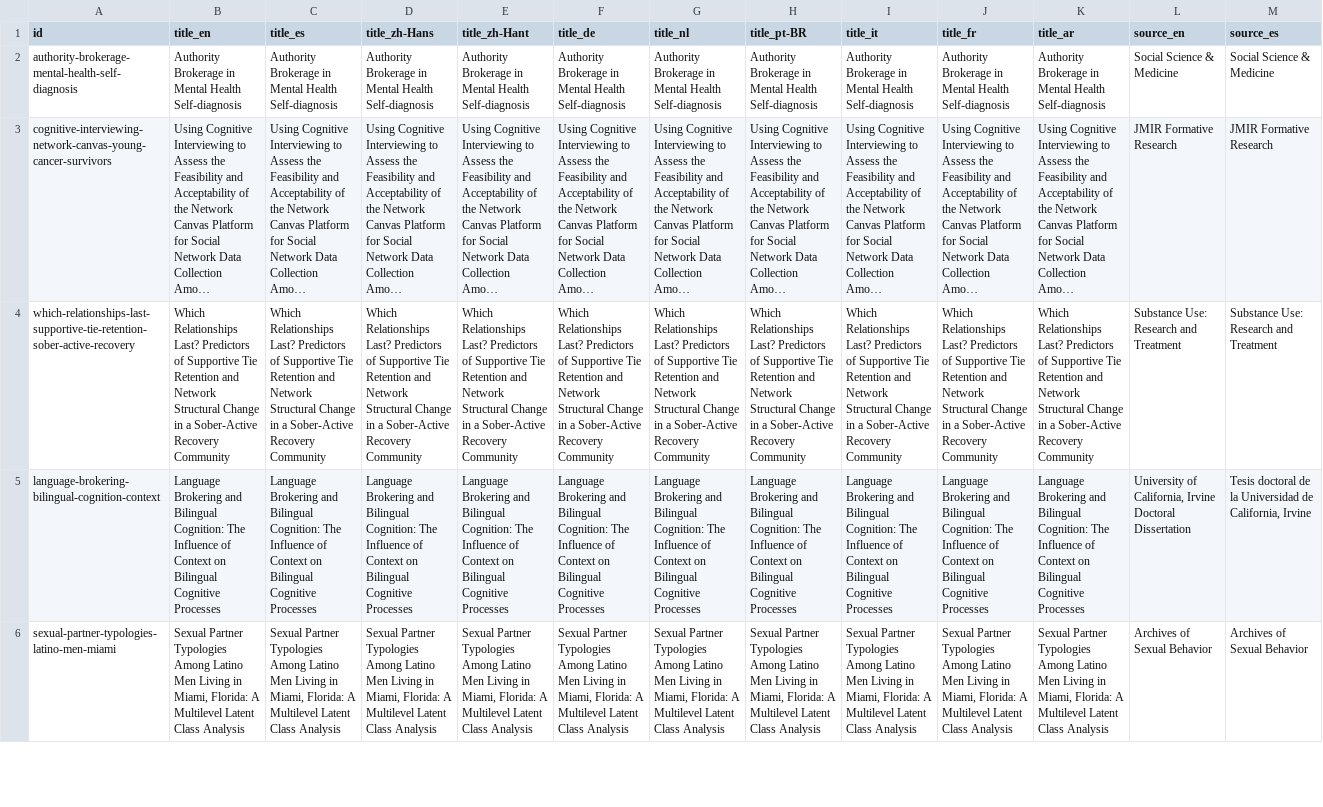
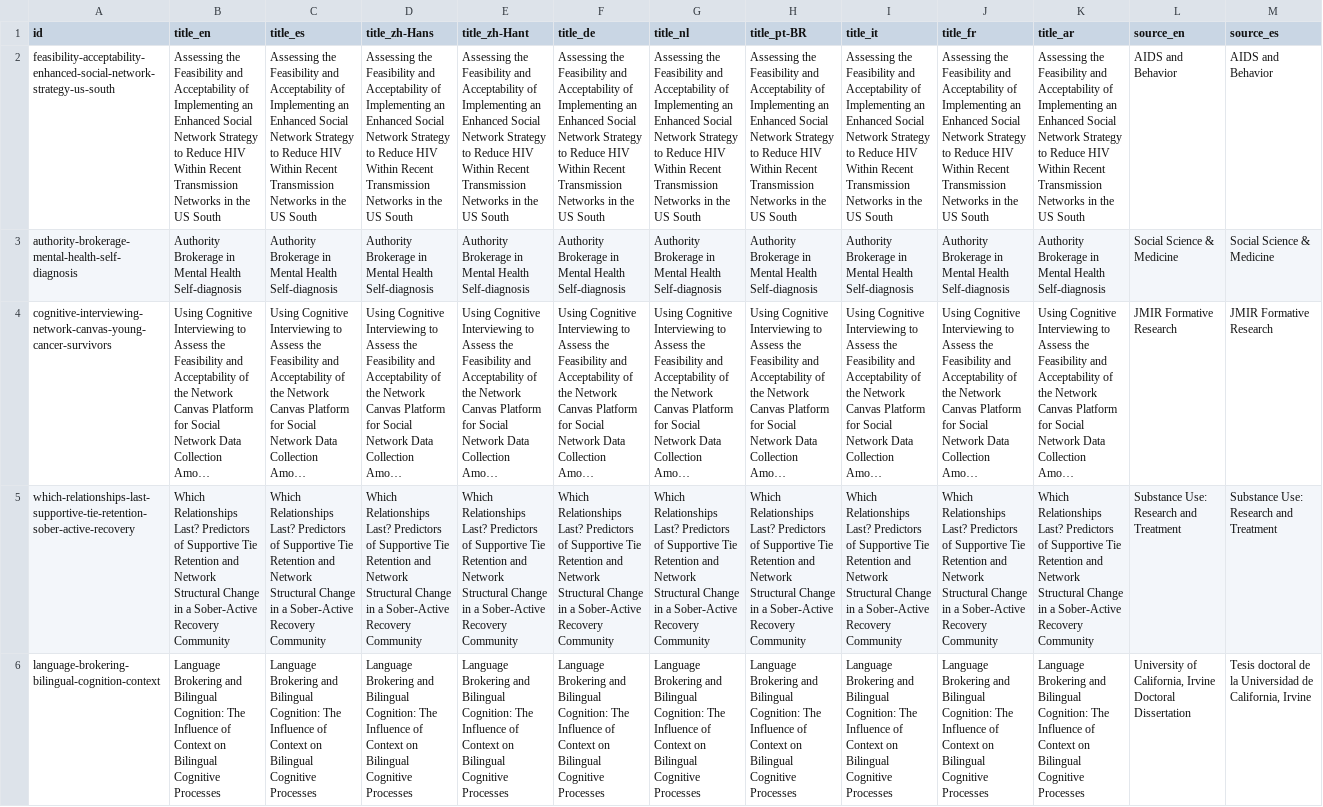
Before and after one commit to complexdatacollective/network-canvas-monorepo, a CSV file: apps/networkcanvas.com/content/publications.csv, drawn as a sheet; only a part is shown; the shorter side is filled out with more unchanged rows; long unchanged cells end in …; rows hold the shown columns only; the diff names each change by its address in the sheet, - before the commit and + after, or states it on an @@ line.

```diff
--- a/apps/networkcanvas.com/content/publications.csv
+++ b/apps/networkcanvas.com/content/publications.csv
+row 2: feasibility-acceptability-enhanced-social-network-strategy-us-south | Assessing the Feasibility and Acceptability of Implementing an Enhanced Social Network Strategy to Reduce HIV Within Recent Transmission Networks in the US South | Assessing the Feasibility and Acceptability of Implementing an Enhanced Social Network Strategy to Reduce HIV Within Recent Transmission Networks in the US South | Assessing the Feasibility and Acceptability of Implementing an Enhanced Social Network Strategy to Reduce HIV Within Recent Transmission Networks in the US South | Assessing the Feasibility and Acceptability of Implementing an Enhanced Social Network Strategy to Reduce HIV Within Recent Transmission Networks in the US South | Assessing the Feasibility and Acceptability of Implementing an Enhanced Social Network Strategy to Reduce HIV Within Recent Transmission Networks in the US South | Assessing the Feasibility and Acceptability of Implementing an Enhanced Social Network Strategy to Reduce HIV Within Recent Transmission Networks in the US South | Assessing the Feasibility and Acceptability of Implementing an Enhanced Social Network Strategy to Reduce HIV Within Recent Transmission Networks in the US South | Assessing the Feasibility and Acceptability of Implementing an Enhanced Social Network Strategy to Reduce HIV Within Recent Transmission Networks in the US South | Assessing the Feasibility and Acceptability of Implementing an Enhanced Social Network Strategy to Reduce HIV Within Recent Transmission Networks in the US South | Assessing the Feasibility and Acceptability of Implementing an Enhanced Social Network Strategy to Reduce HIV Within Recent Transmission Networks in the US South | AIDS and Behavior | AIDS and Behavior
```
Also changed, not shown: 1 other file.
